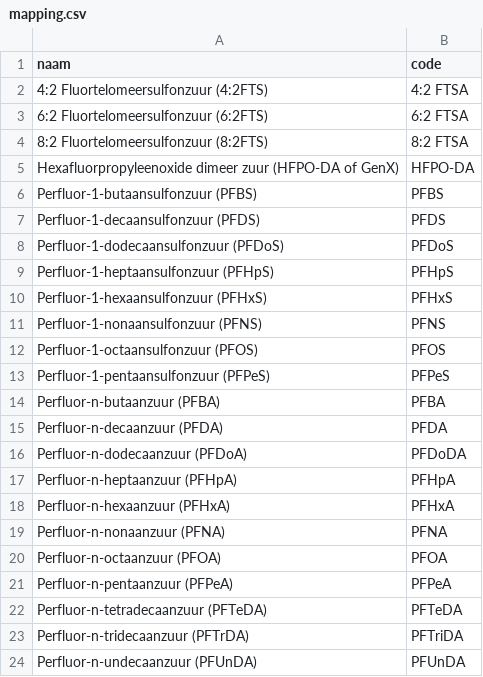
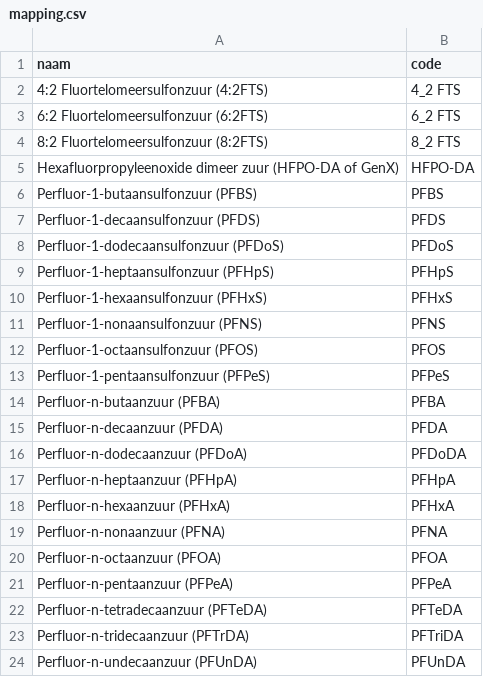
Before and after one commit to FABuschman/Fytoremediation, a CSV file: mapping.csv, drawn as a sheet.

```diff
--- a/mapping.csv
+++ b/mapping.csv
@@ -1,5 +1,5 @@
 naam;code
-4:2 Fluortelomeersulfonzuur (4:2FTS);4:2 FTSA
-6:2 Fluortelomeersulfonzuur (6:2FTS);6:2 FTSA
-8:2 Fluortelomeersulfonzuur (8:2FTS);8:2 FTSA
+4:2 Fluortelomeersulfonzuur (4:2FTS);4_2 FTS
+6:2 Fluortelomeersulfonzuur (6:2FTS);6_2 FTS
+8:2 Fluortelomeersulfonzuur (8:2FTS);8_2 FTS
 Hexafluorpropyleenoxide dimeer zuur (HFPO-DA of GenX);HFPO-DA
```
Also changed, not shown: 3 other files.
